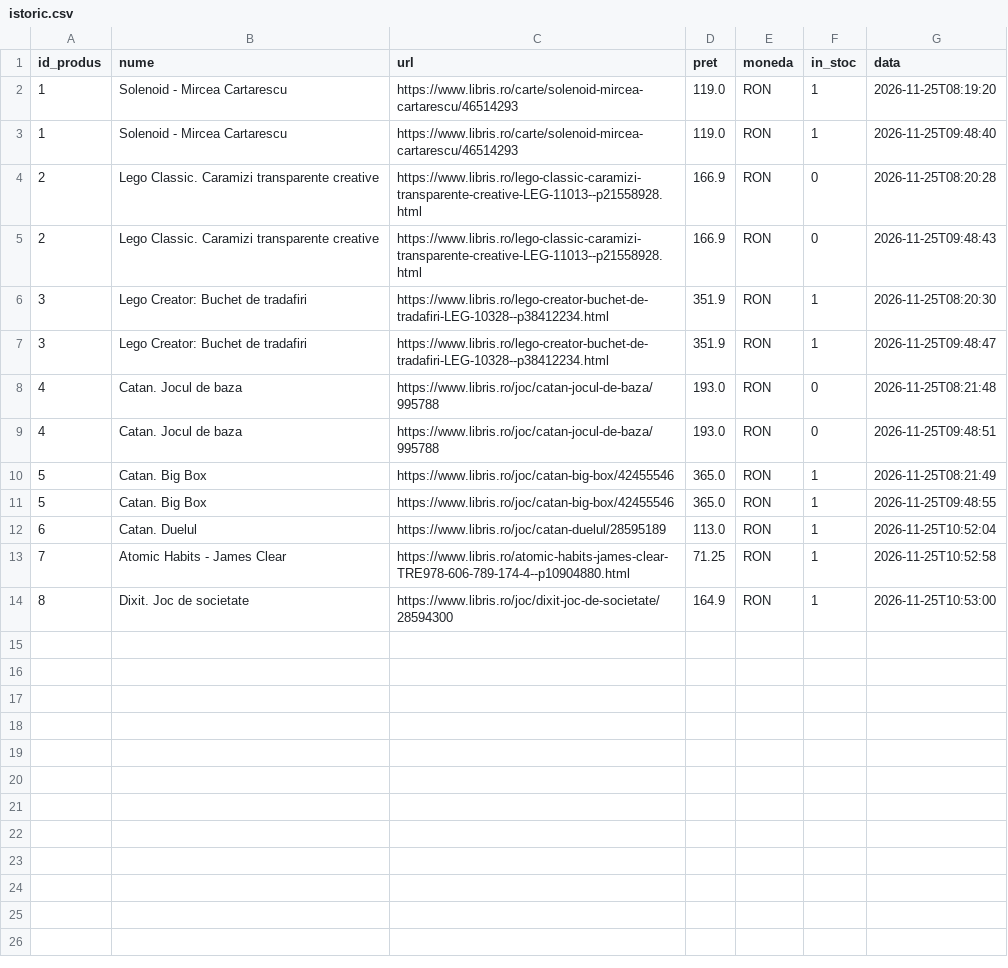
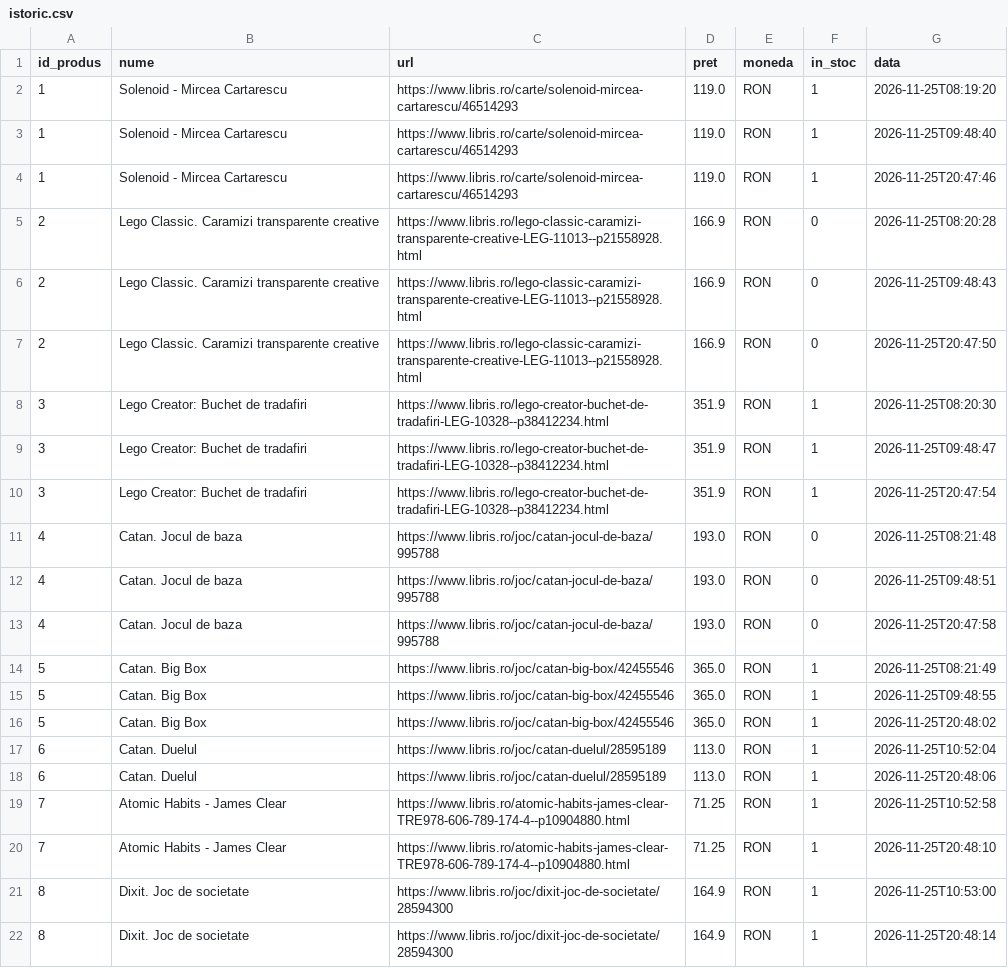
Before and after one commit to Miruna-Sommer/price-tracker, a CSV file: date/istoric.csv, drawn as a sheet.

```diff
--- a/date/istoric.csv
+++ b/date/istoric.csv
@@ -3,12 +3,20 @@ id_produs,nume,url,pret,moneda,in_stoc,data
 1,Solenoid - Mircea Cartarescu,https://www.libris.ro/carte/solenoid-mircea-cartarescu/46514293,119.0,RON,1,2026-11-25T09:48:40
+1,Solenoid - Mircea Cartarescu,https://www.libris.ro/carte/solenoid-mircea-cartarescu/46514293,119.0,RON,1,2026-11-25T20:47:46
 2,Lego Classic. Caramizi transparente creative,https://www.libris.ro/lego-classic-caramizi-transparente-creative-LEG-11013--p21558928.html,166.9,RON,0,2026-11-25T08:20:28
 2,Lego Classic. Caramizi transparente creative,https://www.libris.ro/lego-classic-caramizi-transparente-creative-LEG-11013--p21558928.html,166.9,RON,0,2026-11-25T09:48:43
+2,Lego Classic. Caramizi transparente creative,https://www.libris.ro/lego-classic-caramizi-transparente-creative-LEG-11013--p21558928.html,166.9,RON,0,2026-11-25T20:47:50
 3,Lego Creator: Buchet de tradafiri,https://www.libris.ro/lego-creator-buchet-de-tradafiri-LEG-10328--p38412234.html,351.9,RON,1,2026-11-25T08:20:30
 3,Lego Creator: Buchet de tradafiri,https://www.libris.ro/lego-creator-buchet-de-tradafiri-LEG-10328--p38412234.html,351.9,RON,1,2026-11-25T09:48:47
+3,Lego Creator: Buchet de tradafiri,https://www.libris.ro/lego-creator-buchet-de-tradafiri-LEG-10328--p38412234.html,351.9,RON,1,2026-11-25T20:47:54
 4,Catan. Jocul de baza,https://www.libris.ro/joc/catan-jocul-de-baza/995788,193.0,RON,0,2026-11-25T08:21:48
 4,Catan. Jocul de baza,https://www.libris.ro/joc/catan-jocul-de-baza/995788,193.0,RON,0,2026-11-25T09:48:51
+4,Catan. Jocul de baza,https://www.libris.ro/joc/catan-jocul-de-baza/995788,193.0,RON,0,2026-11-25T20:47:58
 5,Catan. Big Box,https://www.libris.ro/joc/catan-big-box/42455546,365.0,RON,1,2026-11-25T08:21:49
 5,Catan. Big Box,https://www.libris.ro/joc/catan-big-box/42455546,365.0,RON,1,2026-11-25T09:48:55
+5,Catan. Big Box,https://www.libris.ro/joc/catan-big-box/42455546,365.0,RON,1,2026-11-25T20:48:02
 6,Catan. Duelul,https://www.libris.ro/joc/catan-duelul/28595189,113.0,RON,1,2026-11-25T10:52:04
+6,Catan. Duelul,https://www.libris.ro/joc/catan-duelul/28595189,113.0,RON,1,2026-11-25T20:48:06
 7,Atomic Habits - James Clear,https://www.libris.ro/atomic-habits-james-clear-TRE978-606-789-174-4--p10904880.html,71.25,RON,1,2026-11-25T10:52:58
+7,Atomic Habits - James Clear,https://www.libris.ro/atomic-habits-james-clear-TRE978-606-789-174-4--p10904880.html,71.25,RON,1,2026-11-25T20:48:10
 8,Dixit. Joc de societate,https://www.libris.ro/joc/dixit-joc-de-societate/28594300,164.9,RON,1,2026-11-25T10:53:00
+8,Dixit. Joc de societate,https://www.libris.ro/joc/dixit-joc-de-societate/28594300,164.9,RON,1,2026-11-25T20:48:14
```
Also changed, not shown: 10 other files.
